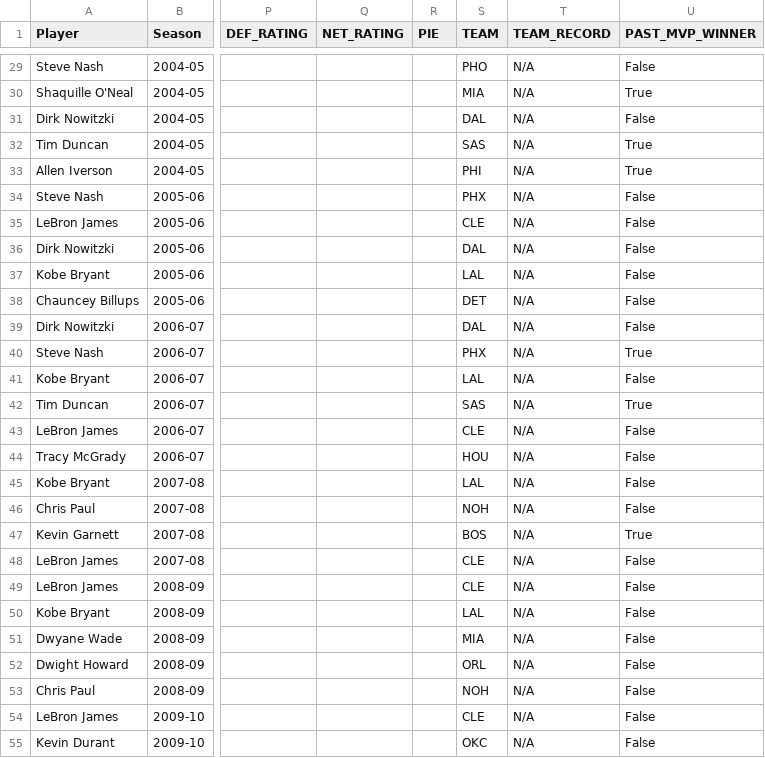
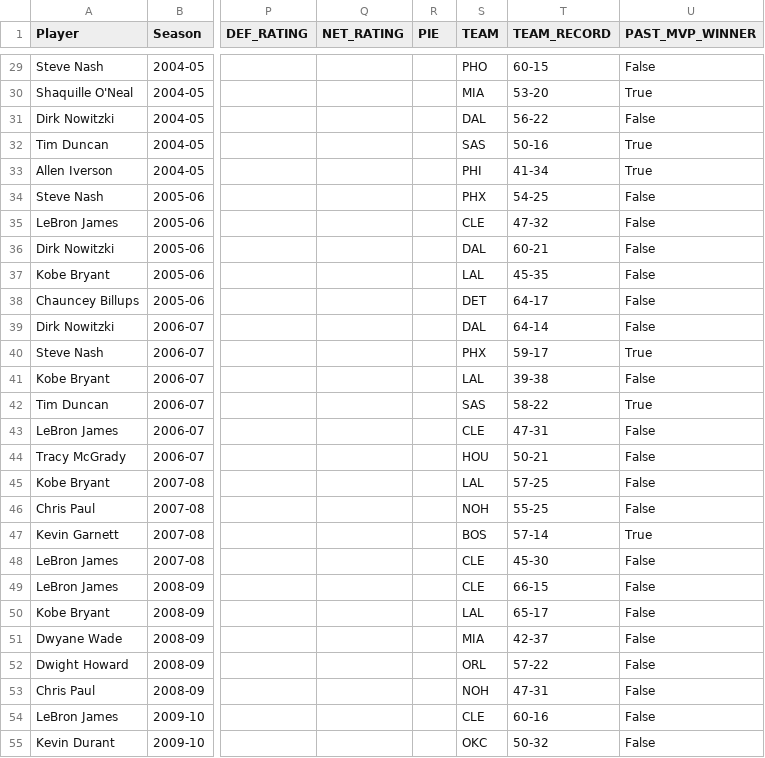
Before and after one commit to Andrew-Atwater/NBA-Awards-Predictor, a CSV file: mvp_complete_stats.csv, drawn as a sheet; only a part is shown, gaps mark what is left out; the diff covers the shown part only; the diff names each change by its address in the sheet, - before the commit and + after, or states it on an @@ line.

```diff
--- a/mvp_complete_stats.csv
+++ b/mvp_complete_stats.csv
-T29 (TEAM_RECORD): N/A
+T29 (TEAM_RECORD): 60-15
-T30 (TEAM_RECORD): N/A
+T30 (TEAM_RECORD): 53-20
-T31 (TEAM_RECORD): N/A
+T31 (TEAM_RECORD): 56-22
-T32 (TEAM_RECORD): N/A
+T32 (TEAM_RECORD): 50-16
-T33 (TEAM_RECORD): N/A
+T33 (TEAM_RECORD): 41-34
-T34 (TEAM_RECORD): N/A
+T34 (TEAM_RECORD): 54-25
-T35 (TEAM_RECORD): N/A
+T35 (TEAM_RECORD): 47-32
-T36 (TEAM_RECORD): N/A
+T36 (TEAM_RECORD): 60-21
-T37 (TEAM_RECORD): N/A
+T37 (TEAM_RECORD): 45-35
-T38 (TEAM_RECORD): N/A
+T38 (TEAM_RECORD): 64-17
-T39 (TEAM_RECORD): N/A
+T39 (TEAM_RECORD): 64-14
-T40 (TEAM_RECORD): N/A
+T40 (TEAM_RECORD): 59-17
-T41 (TEAM_RECORD): N/A
+T41 (TEAM_RECORD): 39-38
-T42 (TEAM_RECORD): N/A
+T42 (TEAM_RECORD): 58-22
-T43 (TEAM_RECORD): N/A
+T43 (TEAM_RECORD): 47-31
-T44 (TEAM_RECORD): N/A
+T44 (TEAM_RECORD): 50-21
-T45 (TEAM_RECORD): N/A
+T45 (TEAM_RECORD): 57-25
-T46 (TEAM_RECORD): N/A
+T46 (TEAM_RECORD): 55-25
-T47 (TEAM_RECORD): N/A
+T47 (TEAM_RECORD): 57-14
-T48 (TEAM_RECORD): N/A
+T48 (TEAM_RECORD): 45-30
-T49 (TEAM_RECORD): N/A
+T49 (TEAM_RECORD): 66-15
-T50 (TEAM_RECORD): N/A
+T50 (TEAM_RECORD): 65-17
-T51 (TEAM_RECORD): N/A
+T51 (TEAM_RECORD): 42-37
-T52 (TEAM_RECORD): N/A
+T52 (TEAM_RECORD): 57-22
-T53 (TEAM_RECORD): N/A
+T53 (TEAM_RECORD): 47-31
-T54 (TEAM_RECORD): N/A
+T54 (TEAM_RECORD): 60-16
-T55 (TEAM_RECORD): N/A
+T55 (TEAM_RECORD): 50-32
```
Also changed, not shown: 103 edited cells elsewhere in this file, 2 other files.
